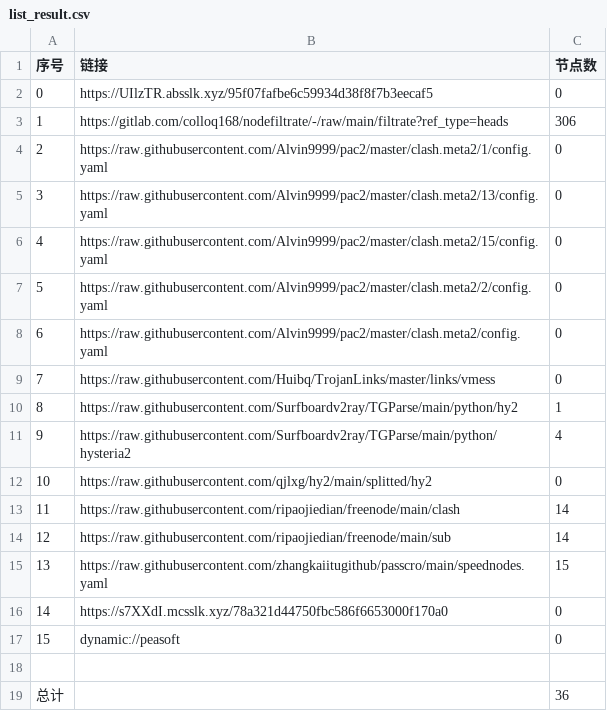
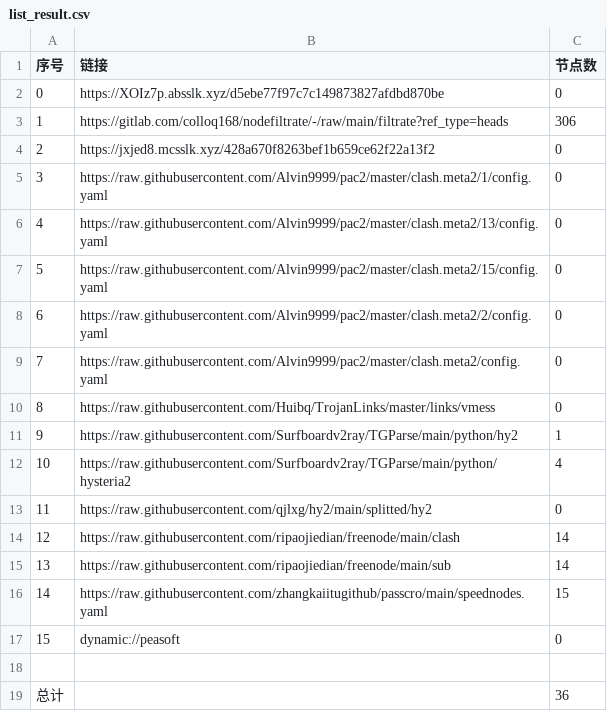
Before and after one commit to aquace/-dl, a CSV file: list_result.csv, drawn as a sheet; removed rows and columns are numbered as before the commit, all else as after; the diff names each change by its address in the sheet, - before the commit and + after, or states it on an @@ line.

```diff
--- a/list_result.csv
+++ b/list_result.csv
-B2 (链接): https://UIlzTR.absslk.xyz/95f07fafbe6c59934d38f8f7b3eecaf5
+B2 (链接): https://XOIz7p.absslk.xyz/d5ebe77f97c7c149873827afdbd870be
+row 4: 2 | https://jxjed8.mcsslk.xyz/428a670f8263bef1b659ce62f22a13f2 | 0
@@ column A (序号) renumbered between rows 5 and 16 @@
-row 16: 14 | https://s7XXdI.mcsslk.xyz/78a321d44750fbc586f6653000f170a0 | 0
```
Also changed, not shown: 19 other files.
